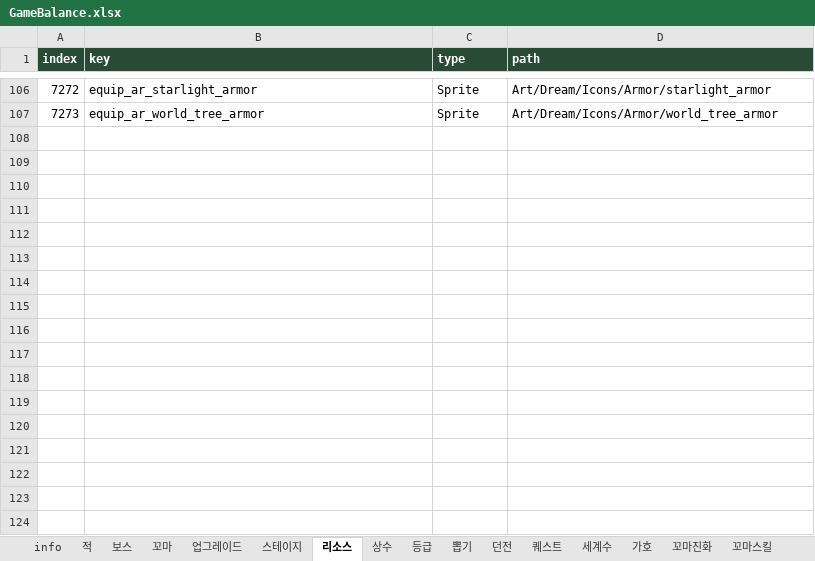
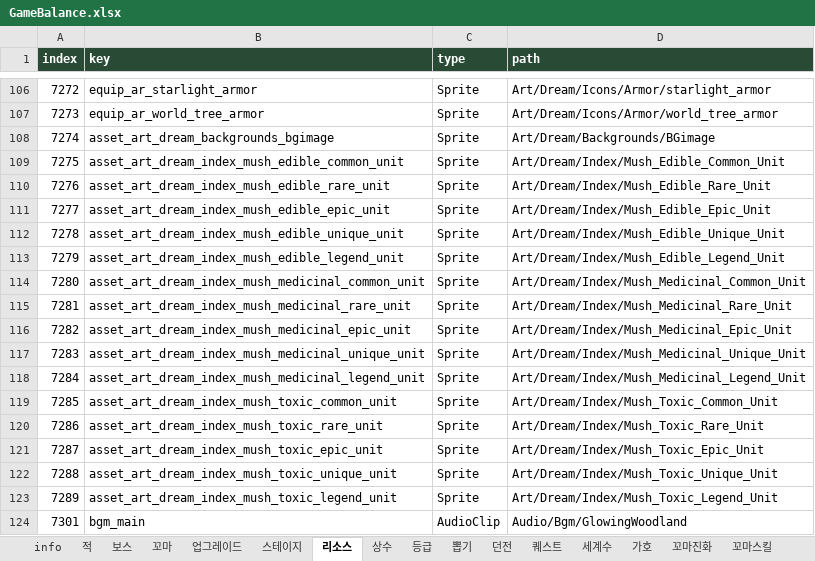
Before and after one commit to LKH1134/MMM_Mobile, an Excel workbook: Assets/Data/Tables/GameBalance.xlsx, sheet 리소스, drawn as a sheet; only a part is shown, gaps mark what is left out; values as stored, in another font and other column widths than the file's, no borders; table styles not drawn; the diff names each change by its address in the sheet, - before the commit and + after, or states it on an @@ line.

```diff
--- a/Assets/Data/Tables/GameBalance.xlsx (sheet 리소스)
+++ b/Assets/Data/Tables/GameBalance.xlsx (sheet 리소스)
+row 108: 7274 | asset_art_dream_backgrounds_bgimage | Sprite | Art/Dream/Backgrounds/BGimage
+row 109: 7275 | asset_art_dream_index_mush_edible_common_unit | Sprite | Art/Dream/Index/Mush_Edible_Common_Unit
+row 110: 7276 | asset_art_dream_index_mush_edible_rare_unit | Sprite | Art/Dream/Index/Mush_Edible_Rare_Unit
+row 111: 7277 | asset_art_dream_index_mush_edible_epic_unit | Sprite | Art/Dream/Index/Mush_Edible_Epic_Unit
+row 112: 7278 | asset_art_dream_index_mush_edible_unique_unit | Sprite | Art/Dream/Index/Mush_Edible_Unique_Unit
+row 113: 7279 | asset_art_dream_index_mush_edible_legend_unit | Sprite | Art/Dream/Index/Mush_Edible_Legend_Unit
+row 114: 7280 | asset_art_dream_index_mush_medicinal_common_unit | Sprite | Art/Dream/Index/Mush_Medicinal_Common_Unit
+row 115: 7281 | asset_art_dream_index_mush_medicinal_rare_unit | Sprite | Art/Dream/Index/Mush_Medicinal_Rare_Unit
+row 116: 7282 | asset_art_dream_index_mush_medicinal_epic_unit | Sprite | Art/Dream/Index/Mush_Medicinal_Epic_Unit
+row 117: 7283 | asset_art_dream_index_mush_medicinal_unique_unit | Sprite | Art/Dream/Index/Mush_Medicinal_Unique_Unit
+row 118: 7284 | asset_art_dream_index_mush_medicinal_legend_unit | Sprite | Art/Dream/Index/Mush_Medicinal_Legend_Unit
+row 119: 7285 | asset_art_dream_index_mush_toxic_common_unit | Sprite | Art/Dream/Index/Mush_Toxic_Common_Unit
+row 120: 7286 | asset_art_dream_index_mush_toxic_rare_unit | Sprite | Art/Dream/Index/Mush_Toxic_Rare_Unit
+row 121: 7287 | asset_art_dream_index_mush_toxic_epic_unit | Sprite | Art/Dream/Index/Mush_Toxic_Epic_Unit
+row 122: 7288 | asset_art_dream_index_mush_toxic_unique_unit | Sprite | Art/Dream/Index/Mush_Toxic_Unique_Unit
+row 123: 7289 | asset_art_dream_index_mush_toxic_legend_unit | Sprite | Art/Dream/Index/Mush_Toxic_Legend_Unit
+row 124: 7301 | bgm_main | AudioClip | Audio/Bgm/GlowingWoodland
```
Also changed, not shown: sheet info, sheet 세계수, sheet 보스, sheet 방치전투, sheet 적, sheet 스테이지, 1 more sheet, 5 other files.
